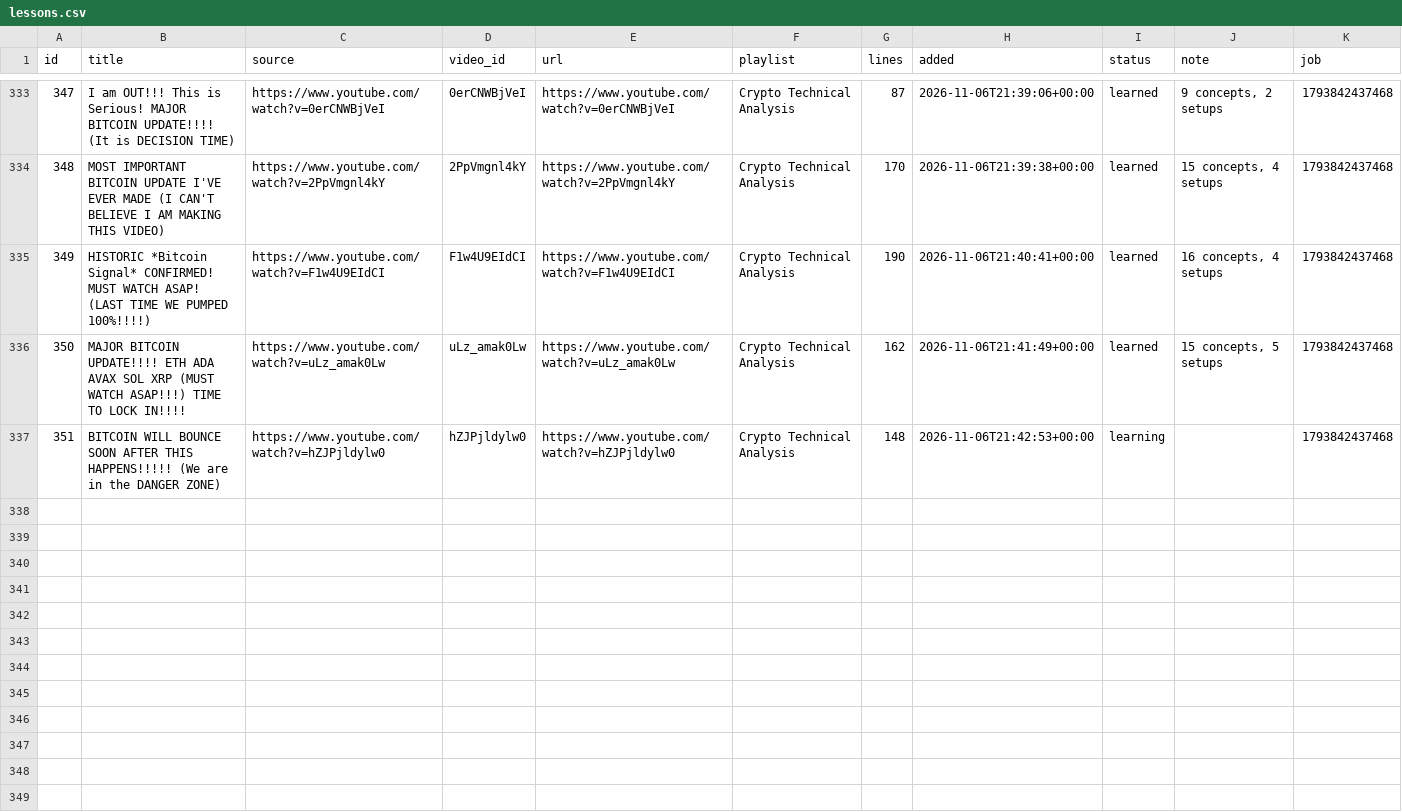
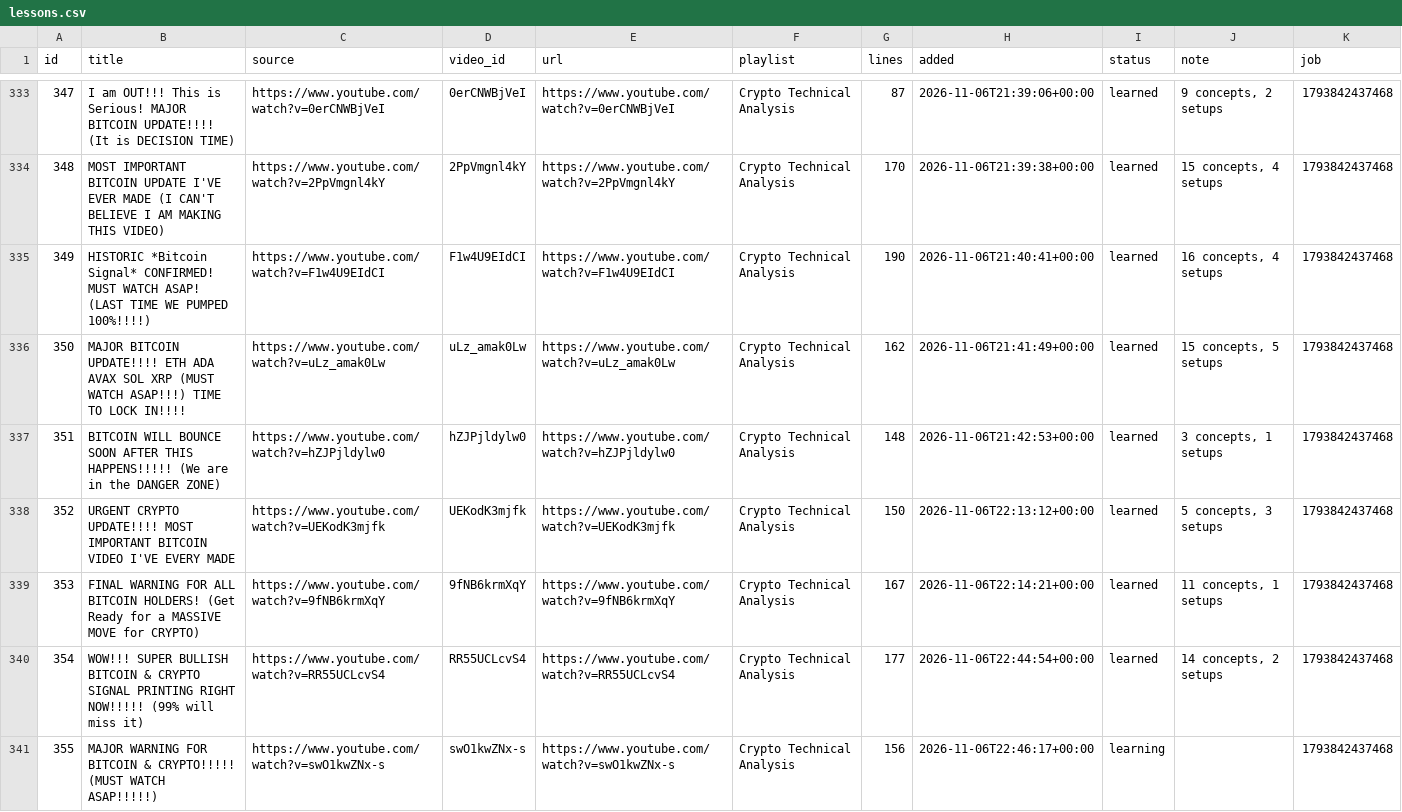
Before and after one commit to ethangoebel1499-jpg/Claude, a CSV file: apprentice/lessons.csv, drawn as a sheet; only a part is shown, gaps mark what is left out.

```diff
--- a/apprentice/lessons.csv
+++ b/apprentice/lessons.csv
@@ -336,2 +336,6 @@ id,title,source,video_id,url,playlist,lines,added,status,note,job
 350,MAJOR BITCOIN UPDATE!!!! ETH ADA AVAX SOL XRP (MUST WATCH ASAP!!!) TIME TO LOCK IN!!!!,https://www.youtube.com/watch?v=uLz_amak0Lw,uLz_amak0Lw,https://www.youtube.com/watch?v=uLz_amak0Lw,Crypto Technical Analysis,162,2026-11-06T21:41:49+00:00,learned,"15 concepts, 5 setups",1793842437468
-351,BITCOIN WILL BOUNCE SOON AFTER THIS HAPPENS!!!!! (We are in the DANGER ZONE),https://www.youtube.com/watch?v=hZJPjldylw0,hZJPjldylw0,https://www.youtube.com/watch?v=hZJPjldylw0,Crypto Technical Analysis,148,2026-11-06T21:42:53+00:00,learning,,1793842437468
+351,BITCOIN WILL BOUNCE SOON AFTER THIS HAPPENS!!!!! (We are in the DANGER ZONE),https://www.youtube.com/watch?v=hZJPjldylw0,hZJPjldylw0,https://www.youtube.com/watch?v=hZJPjldylw0,Crypto Technical Analysis,148,2026-11-06T21:42:53+00:00,learned,"3 concepts, 1 setups",1793842437468
+352,URGENT CRYPTO UPDATE!!!!  MOST IMPORTANT BITCOIN VIDEO I'VE EVERY MADE,https://www.youtube.com/watch?v=UEKodK3mjfk,UEKodK3mjfk,https://www.youtube.com/watch?v=UEKodK3mjfk,Crypto Technical Analysis,150,2026-11-06T22:13:12+00:00,learned,"5 concepts, 3 setups",1793842437468
+353,FINAL WARNING FOR ALL BITCOIN HOLDERS! (Get Ready for a MASSIVE MOVE for CRYPTO),https://www.youtube.com/watch?v=9fNB6krmXqY,9fNB6krmXqY,https://www.youtube.com/watch?v=9fNB6krmXqY,Crypto Technical Analysis,167,2026-11-06T22:14:21+00:00,learned,"11 concepts, 1 setups",1793842437468
+354,WOW!!! SUPER BULLISH BITCOIN & CRYPTO SIGNAL PRINTING RIGHT NOW!!!!! (99% will miss it),https://www.youtube.com/watch?v=RR55UCLcvS4,RR55UCLcvS4,https://www.youtube.com/watch?v=RR55UCLcvS4,Crypto Technical Analysis,177,2026-11-06T22:44:54+00:00,learned,"14 concepts, 2 setups",1793842437468
+355,MAJOR WARNING FOR BITCOIN & CRYPTO!!!!! (MUST WATCH ASAP!!!!!),https://www.youtube.com/watch?v=swO1kwZNx-s,swO1kwZNx-s,https://www.youtube.com/watch?v=swO1kwZNx-s,Crypto Technical Analysis,156,2026-11-06T22:46:17+00:00,learning,,1793842437468
```
Also changed, not shown: paper_trades/equity.csv, paper_trades/events.csv, 7 other files.
